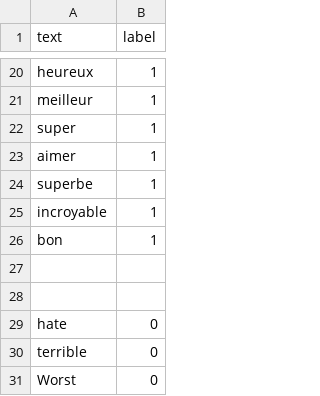
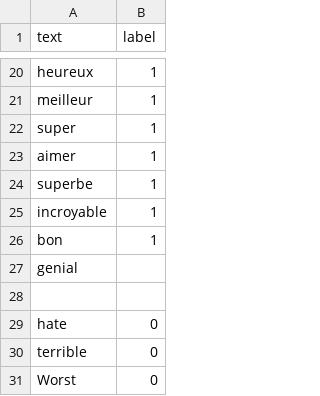
Before and after one commit to Dmdjamil/projet-chabot-, a CSV file: data.csv, drawn as a sheet; only a part is shown, gaps mark what is left out.

Commit message:
data.csv

```diff
--- a/data.csv
+++ b/data.csv
@@ -26,3 +26,3 @@ incroyable,1
 bon,1
-
+genial
 
```
